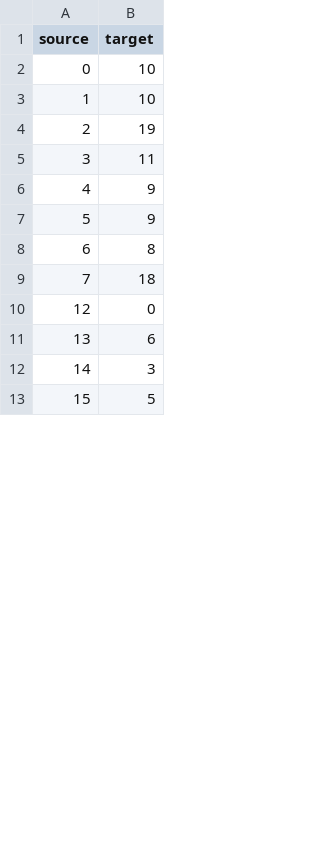
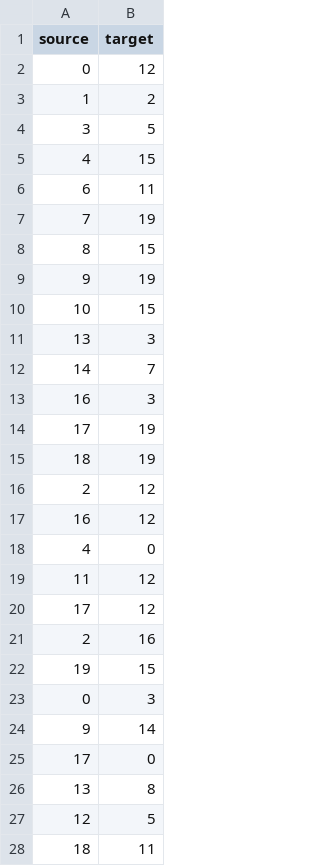
Before and after one commit to acastem15/AnalisisAlgoritmos, a CSV file: Tareas/Tarea3/punto2/results/punto2_grafos/graph_vert20_edg39_0.csv, drawn as a sheet; only a part is shown; the shorter side is filled out with more unchanged rows; the diff covers the shown part only.

```diff
--- a/Tareas/Tarea3/punto2/results/punto2_grafos/graph_vert20_edg39_0.csv
+++ b/Tareas/Tarea3/punto2/results/punto2_grafos/graph_vert20_edg39_0.csv
@@ -1,12 +1,28 @@
 source,target
-0,10
-1,10
-2,19
-3,11
-4,9
-5,9
-6,8
-7,18
-12,0
-13,6
-14,3
+0,12
+1,2
+3,5
+4,15
+6,11
+7,19
+8,15
+9,19
+10,15
+13,3
+14,7
+16,3
+17,19
+18,19
+2,12
+16,12
+4,0
+11,12
+17,12
+2,16
+19,15
+0,3
+9,14
+17,0
+13,8
+12,5
+18,11
```
Also changed, not shown: 8 added rows, 22 removed rows and 3 edited cells elsewhere in this file, Tareas/Tarea3/punto2/results/punto2_grafos/graph_vert20_edg39_3.csv, Tareas/Tarea3/punto2/results/punto2_grafos/graph_vert20_edg44_0.csv, 34 other files.
